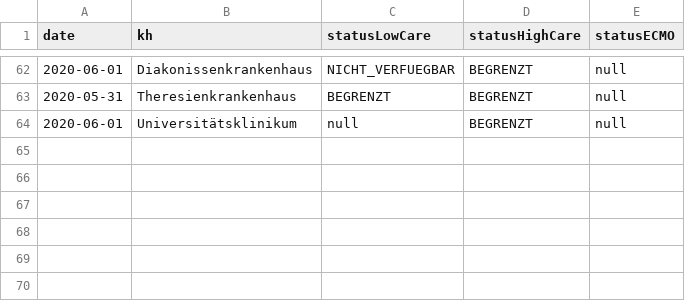
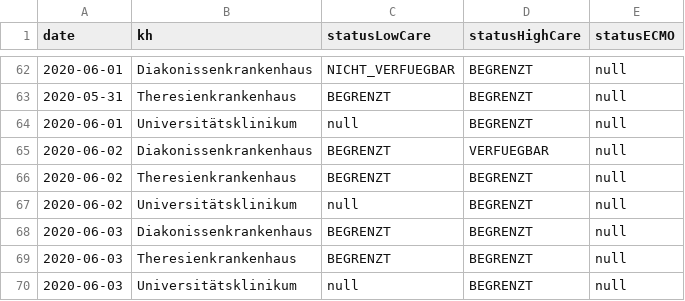
Before and after one commit to Eugen987/apv_betten_auslastung, a CSV file: data/intensivAuslastung.csv, drawn as a sheet; only a part is shown, gaps mark what is left out; the diff names each change by its address in the sheet, - before the commit and + after, or states it on an @@ line.

Commit message:
update data

```diff
--- a/data/intensivAuslastung.csv
+++ b/data/intensivAuslastung.csv
+row 65: 2020-06-02 | Diakonissenkrankenhaus | BEGRENZT | VERFUEGBAR | null
+row 66: 2020-06-02 | Theresienkrankenhaus | BEGRENZT | BEGRENZT | null
+row 67: 2020-06-02 | Universitätsklinikum | null | BEGRENZT | null
+row 68: 2020-06-03 | Diakonissenkrankenhaus | BEGRENZT | BEGRENZT | null
+row 69: 2020-06-03 | Theresienkrankenhaus | BEGRENZT | BEGRENZT | null
+row 70: 2020-06-03 | Universitätsklinikum | null | BEGRENZT | null
```
